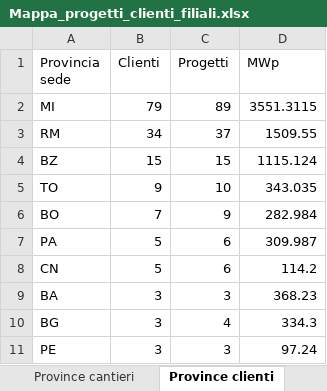
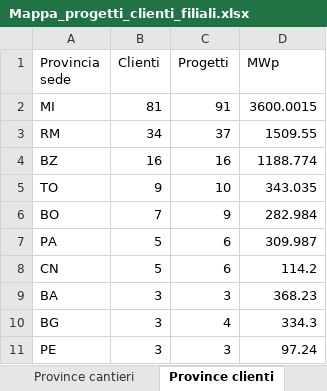
Before and after one commit to EmAnzi3/pv_echarts, an Excel workbook: output/Mappa_progetti_clienti_filiali.xlsx, sheet Province clienti, drawn as a sheet; only a part is shown; values as stored, in another font and other column widths than the file's, no borders; the diff names each change by its address in the sheet, - before the commit and + after, or states it on an @@ line.

```diff
--- a/output/Mappa_progetti_clienti_filiali.xlsx (sheet Province clienti)
+++ b/output/Mappa_progetti_clienti_filiali.xlsx (sheet Province clienti)
-B2 (Clienti): 79
+B2 (Clienti): 81
-C2 (Progetti): 89
+C2 (Progetti): 91
-D2 (MWp): 3551.3115
+D2 (MWp): 3600.0015
-B4 (Clienti): 15
+B4 (Clienti): 16
-C4 (Progetti): 15
+C4 (Progetti): 16
-D4 (MWp): 1115.124
+D4 (MWp): 1188.774
```
Also changed, not shown: sheet Filiali diverse, sheet Mappa progetto-cliente, sheet Province cantieri, sheet Flussi filiali, sheet Sintesi, input/report_salesforce.xlsx, output/audit_abbinamenti.xlsx, 1 other file.
